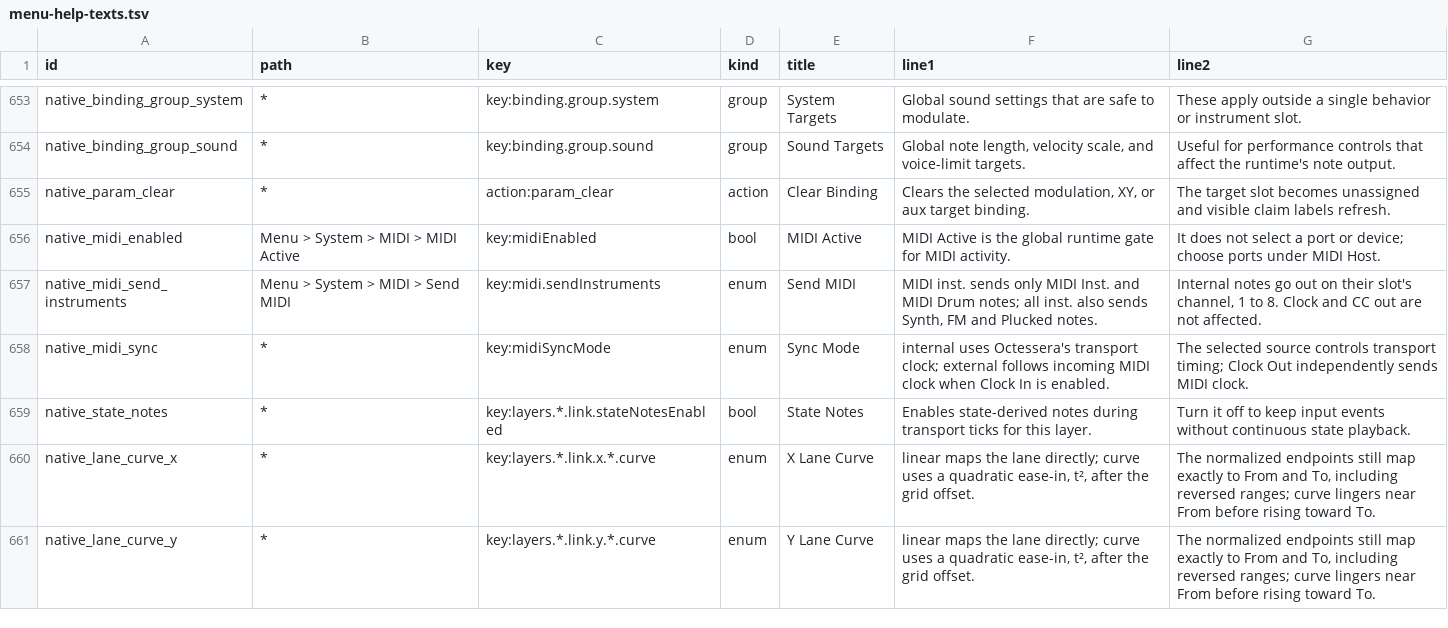
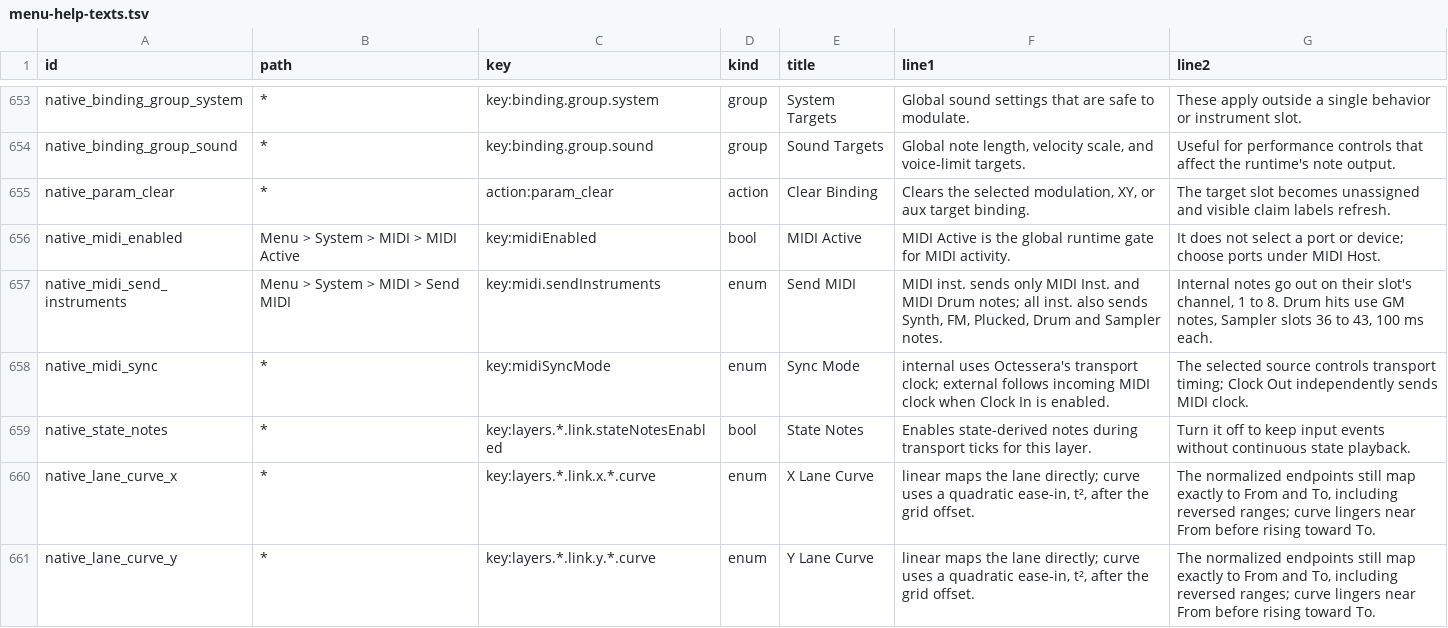
Before and after one commit to nexxyz/octessera, a TSV file: resources/menu-help-texts.tsv, drawn as a sheet; only a part is shown, gaps mark what is left out.

Commit message:
Send Drum and Sampler hits to MIDI out under Send MIDI: all inst.
With System > MIDI > Send MIDI on all inst., internal Drum and Sampler tile
hits now reach MIDI out too, on their slot's channel (1-8) at the hit's
velocity. A Drum hit sends the GM note of its voice's current Sound (kick 36,
rim 37, snare 38, clap 39, closed hat 42, low tom 45, open hat 46, high tom
50), a Sampler hit note 36..43 for slots 1..8; Tile Tune/Fine do not change
the note. Hits are one-shots, so each copy is a fixed 100 ms note.

The runner puts the note on the TileHit (midi_note) and PlaybackRuntime
copies a struck hit behind the same Send MIDI gate as the Synth, FM and
Plucked notes. With MIDI inst. nothing from these slots enters the MIDI path.

```diff
--- a/resources/menu-help-texts.tsv
+++ b/resources/menu-help-texts.tsv
@@ -656,3 +656,3 @@ native_param_clear	*	action:param_clear	action	Clear Binding	Clears the selected
 native_midi_enabled	Menu > System > MIDI > MIDI Active	key:midiEnabled	bool	MIDI Active	MIDI Active is the global runtime gate for MIDI activity.	It does not select a port or device; choose ports under MIDI Host.
-native_midi_send_instruments	Menu > System > MIDI > Send MIDI	key:midi.sendInstruments	enum	Send MIDI	MIDI inst. sends only MIDI Inst. and MIDI Drum notes; all inst. also sends Synth, FM and Plucked notes.	Internal notes go out on their slot's channel, 1 to 8. Clock and CC out are not affected.
+native_midi_send_instruments	Menu > System > MIDI > Send MIDI	key:midi.sendInstruments	enum	Send MIDI	MIDI inst. sends only MIDI Inst. and MIDI Drum notes; all inst. also sends Synth, FM, Plucked, Drum and Sampler notes.	Internal notes go out on their slot's channel, 1 to 8. Drum hits use GM notes, Sampler slots 36 to 43, 100 ms each.
 native_midi_sync	*	key:midiSyncMode	enum	Sync Mode	internal uses Octessera's transport clock; external follows incoming MIDI clock when Clock In is enabled.	The selected source controls transport timing; Clock Out independently sends MIDI clock.
```
Also changed, not shown: 17 other files.
